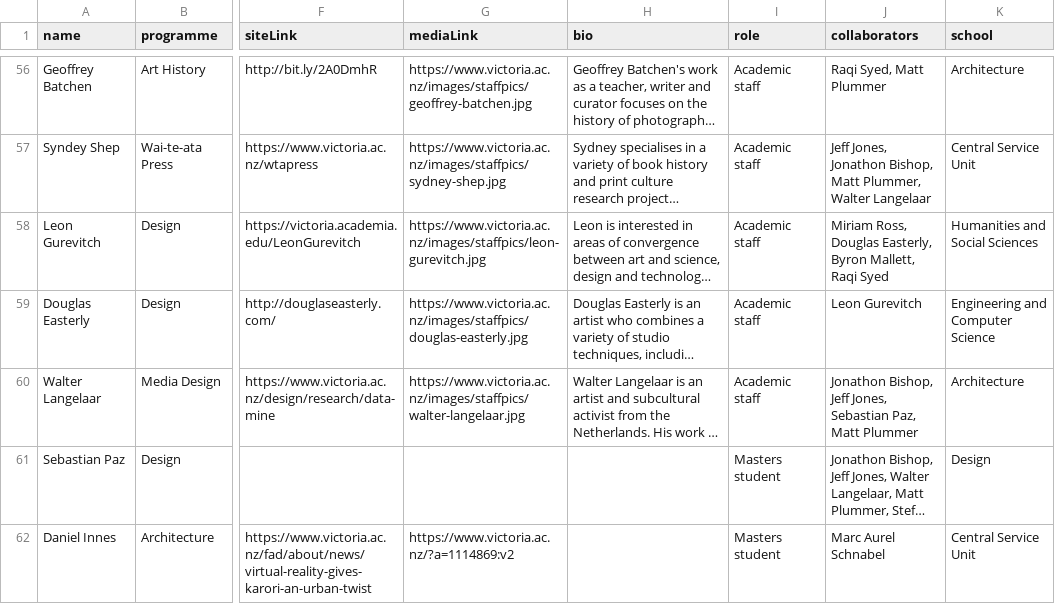
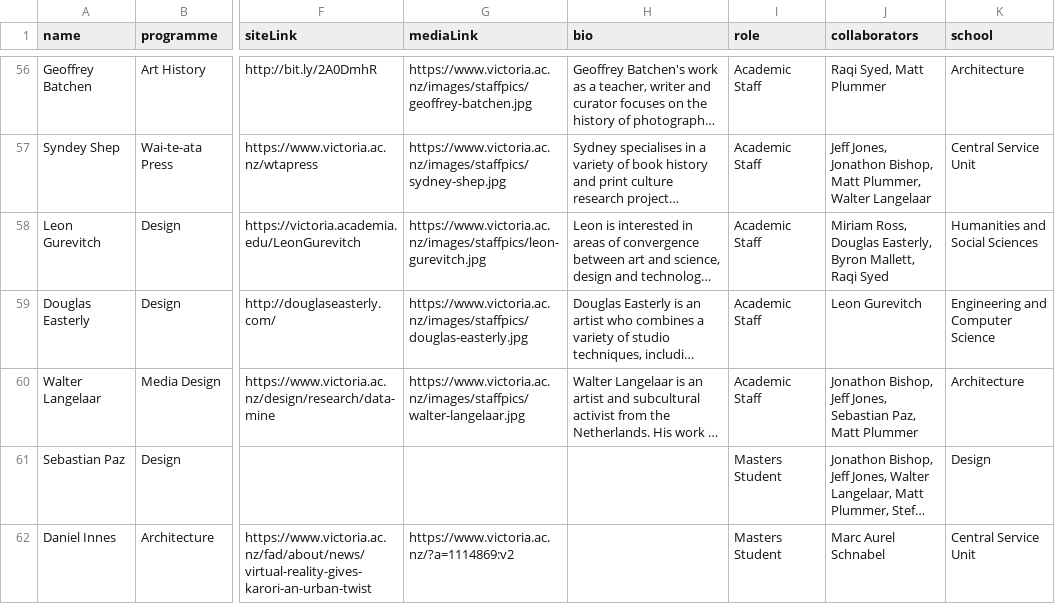
Before and after one commit to BoeVonLipwig/PresentationImport, a CSV file: parser/data/nodes/Nodes.csv, drawn as a sheet; only a part is shown, gaps mark what is left out; long unchanged cells end in …; the diff covers the shown part only; the diff names each change by its address in the sheet, - before the commit and + after, or states it on an @@ line.

Commit message:
found that data fails case 5 because roles was wrong for some entries. fixed data and now it pases case 5 (progress for #78)

```diff
--- a/parser/data/nodes/Nodes.csv
+++ b/parser/data/nodes/Nodes.csv
-I56:I60 (role): Academic staff
+I56:I60 (role): Academic Staff
-I61:I62 (role): Masters student
+I61:I62 (role): Masters Student
```
Also changed, not shown: 53 edited cells elsewhere in this file, 1 other file.
